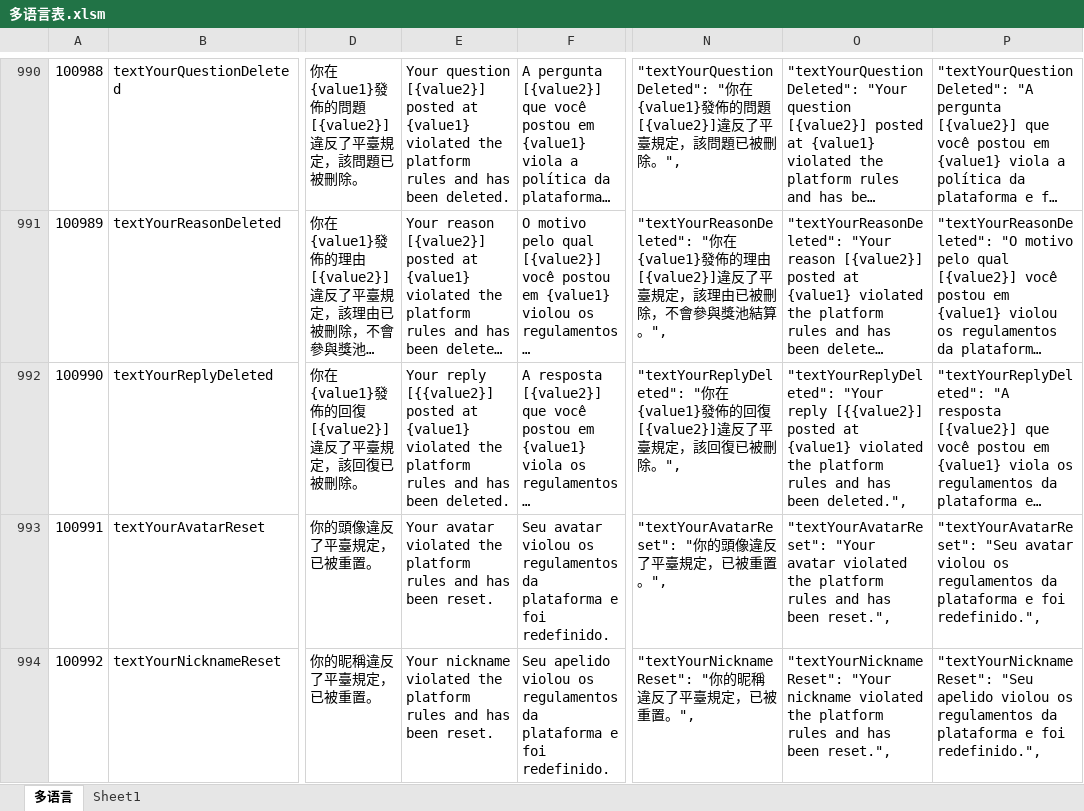
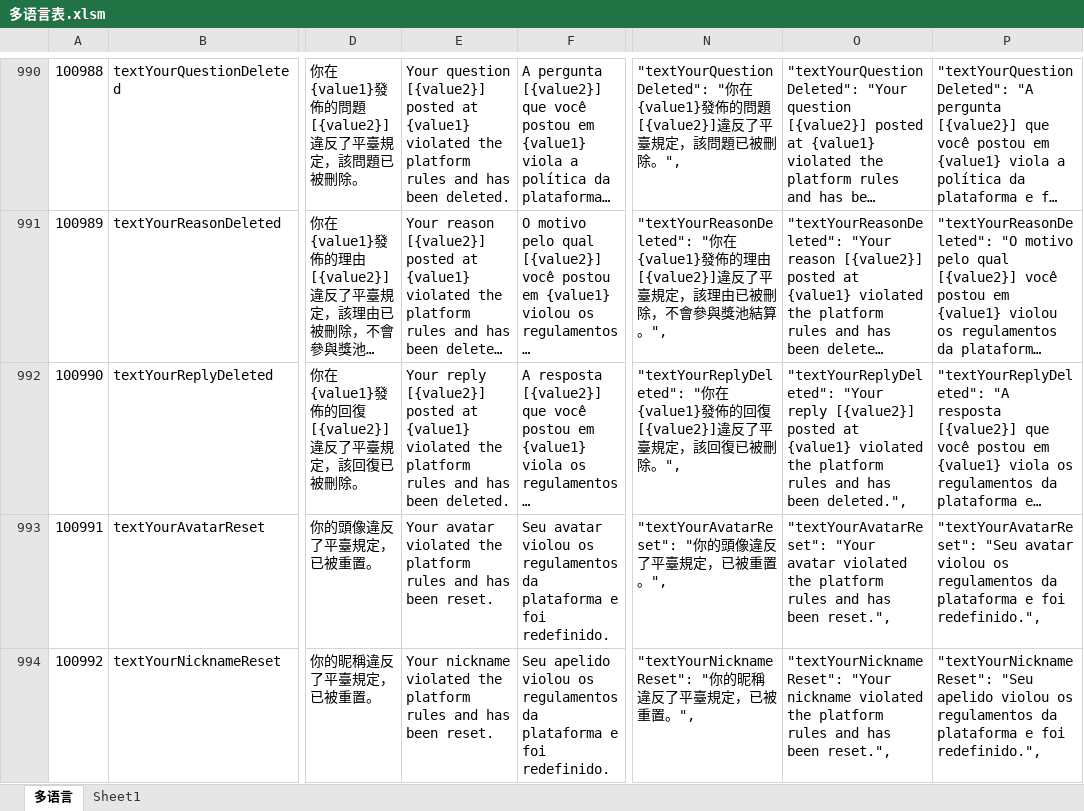
Before and after one commit to liujianyu57/socrates-lang, an Excel workbook: 多语言表.xlsm, sheet 多语言, drawn as a sheet; only a part is shown, gaps mark what is left out; long unchanged cells end in …; values as stored, in another font and other column widths than the file's, no borders; charts and pictures and conditional formats not drawn; the diff names each change by its address in the sheet, - before the commit and + after, or states it on an @@ line.

```diff
--- a/多语言表.xlsm (sheet 多语言)
+++ b/多语言表.xlsm (sheet 多语言)
-E992: Your reply [{{value2}] posted at…
+E992: Your reply [{value2}] posted at…
-O992: …"Your reply [{{value2}] posted at…
+O992: …"Your reply [{value2}] posted at…
```
Also changed, not shown: 1 other file.
